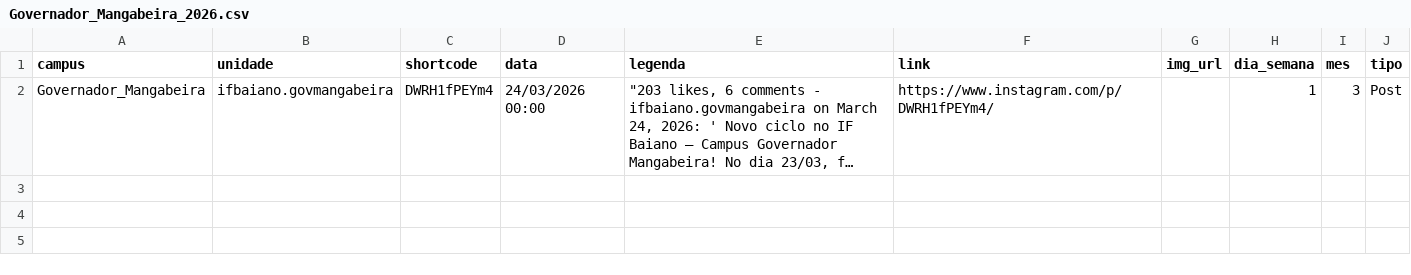
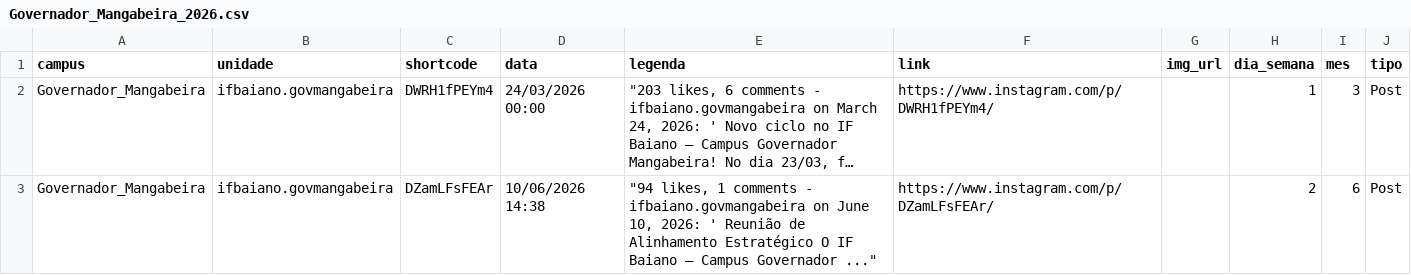
Before and after one commit to ascomifbaiano/socialmedia, a CSV file: data/Governador_Mangabeira/Governador_Mangabeira_2026.csv, drawn as a sheet; long unchanged cells end in …; the diff names each change by its address in the sheet, - before the commit and + after, or states it on an @@ line.

```diff
--- a/data/Governador_Mangabeira/Governador_Mangabeira_2026.csv
+++ b/data/Governador_Mangabeira/Governador_Mangabeira_2026.csv
+row 3: Governador_Mangabeira | ifbaiano.govmangabeira | DZamLFsFEAr | 10/06/2026 14:38 | "94 likes, 1 comments - ifbaiano.govmangabeira on June 10, 2026: ' Reunião de Alinhamento Estratégico O IF Baiano – Campus Governador ..." | https://www.instagram.com/p/DZamLFsFEAr/ |  | 2 | 6 | Post
```
Also changed, not shown: data/Uruçuca/Uruçuca_2026.csv, data/Xique_Xique/Xique_Xique_2026.csv, 2 other files.
